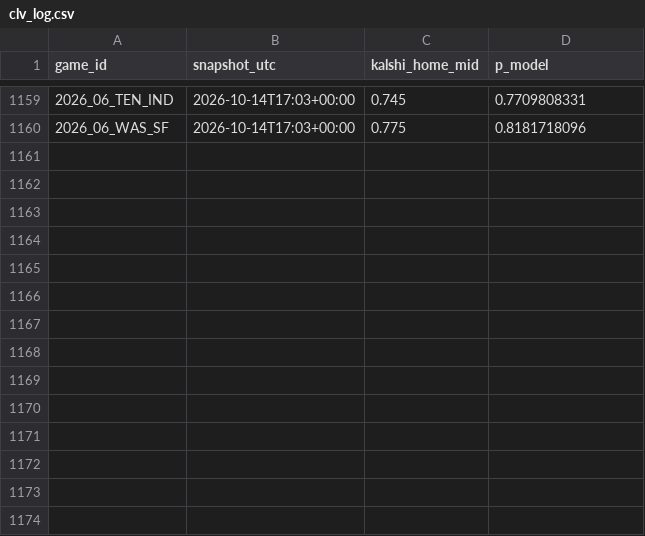
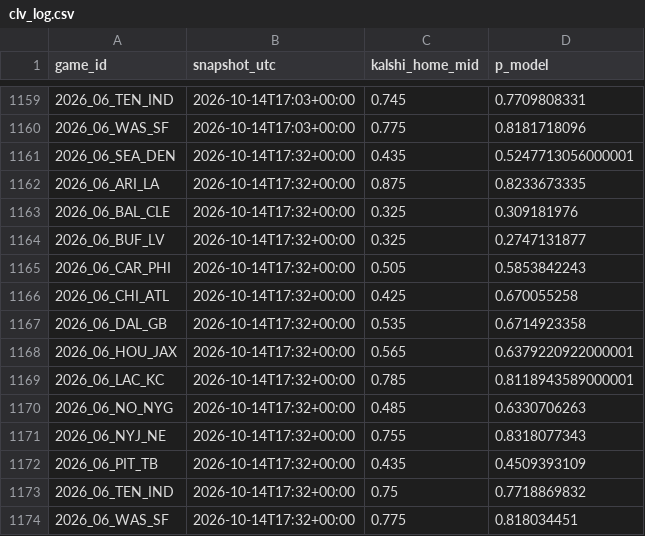
Before and after one commit to AlfredoMend/nfl-edge-board, a CSV file: data/clv_log.csv, drawn as a sheet; only a part is shown, gaps mark what is left out.

```diff
--- a/data/clv_log.csv
+++ b/data/clv_log.csv
@@ -1160 +1160,15 @@ game_id,snapshot_utc,kalshi_home_mid,p_model
 2026_06_WAS_SF,2026-10-14T17:03+00:00,0.775,0.8181718096
+2026_06_SEA_DEN,2026-10-14T17:32+00:00,0.435,0.5247713056000001
+2026_06_ARI_LA,2026-10-14T17:32+00:00,0.875,0.8233673335
+2026_06_BAL_CLE,2026-10-14T17:32+00:00,0.325,0.309181976
+2026_06_BUF_LV,2026-10-14T17:32+00:00,0.325,0.2747131877
+2026_06_CAR_PHI,2026-10-14T17:32+00:00,0.505,0.5853842243
+2026_06_CHI_ATL,2026-10-14T17:32+00:00,0.425,0.670055258
+2026_06_DAL_GB,2026-10-14T17:32+00:00,0.535,0.6714923358
+2026_06_HOU_JAX,2026-10-14T17:32+00:00,0.565,0.6379220922000001
+2026_06_LAC_KC,2026-10-14T17:32+00:00,0.785,0.8118943589000001
+2026_06_NO_NYG,2026-10-14T17:32+00:00,0.485,0.6330706263
+2026_06_NYJ_NE,2026-10-14T17:32+00:00,0.755,0.8318077343
+2026_06_PIT_TB,2026-10-14T17:32+00:00,0.435,0.4509393109
+2026_06_TEN_IND,2026-10-14T17:32+00:00,0.75,0.7718869832
+2026_06_WAS_SF,2026-10-14T17:32+00:00,0.775,0.818034451
```
Also changed, not shown: data/pick_log.csv, 12 other files.
